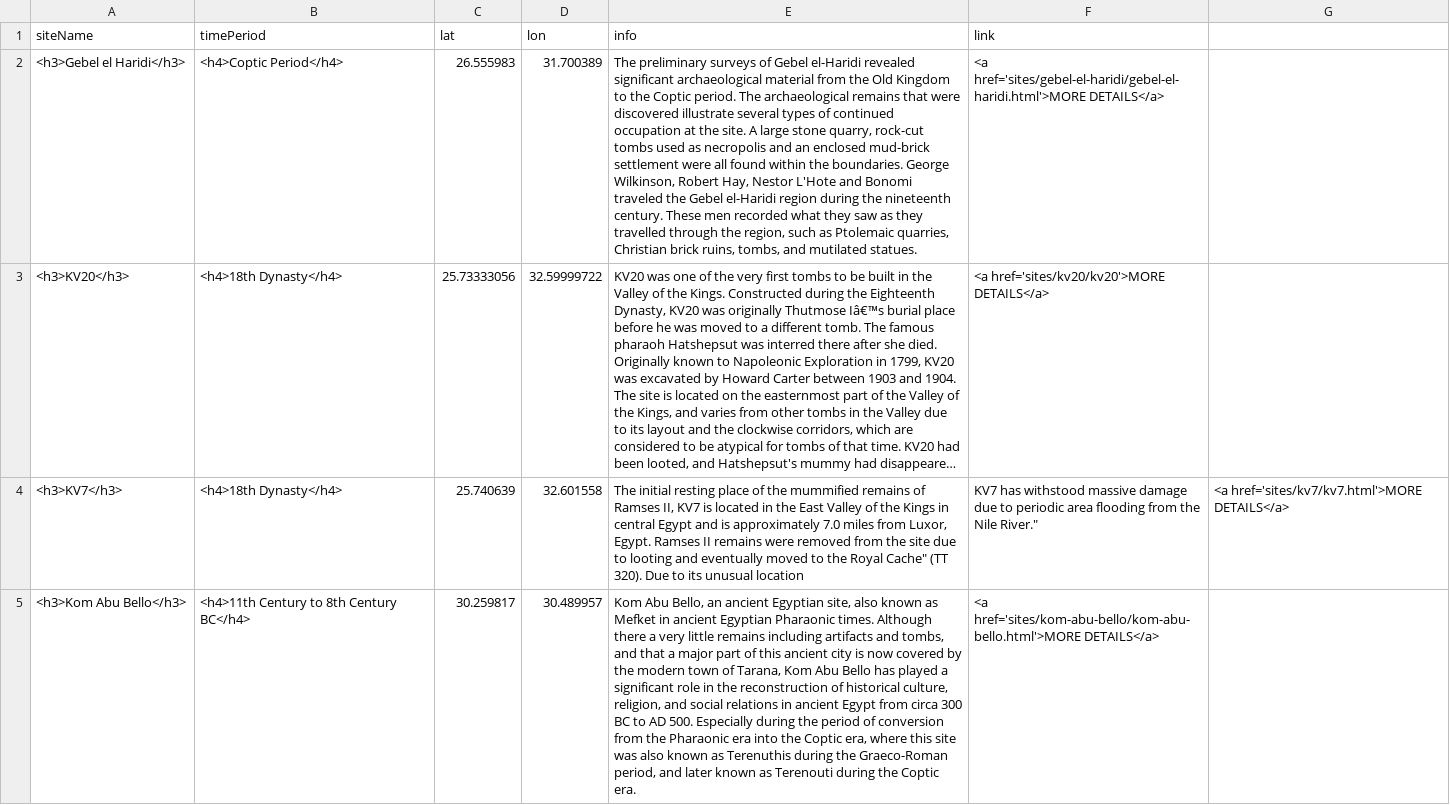
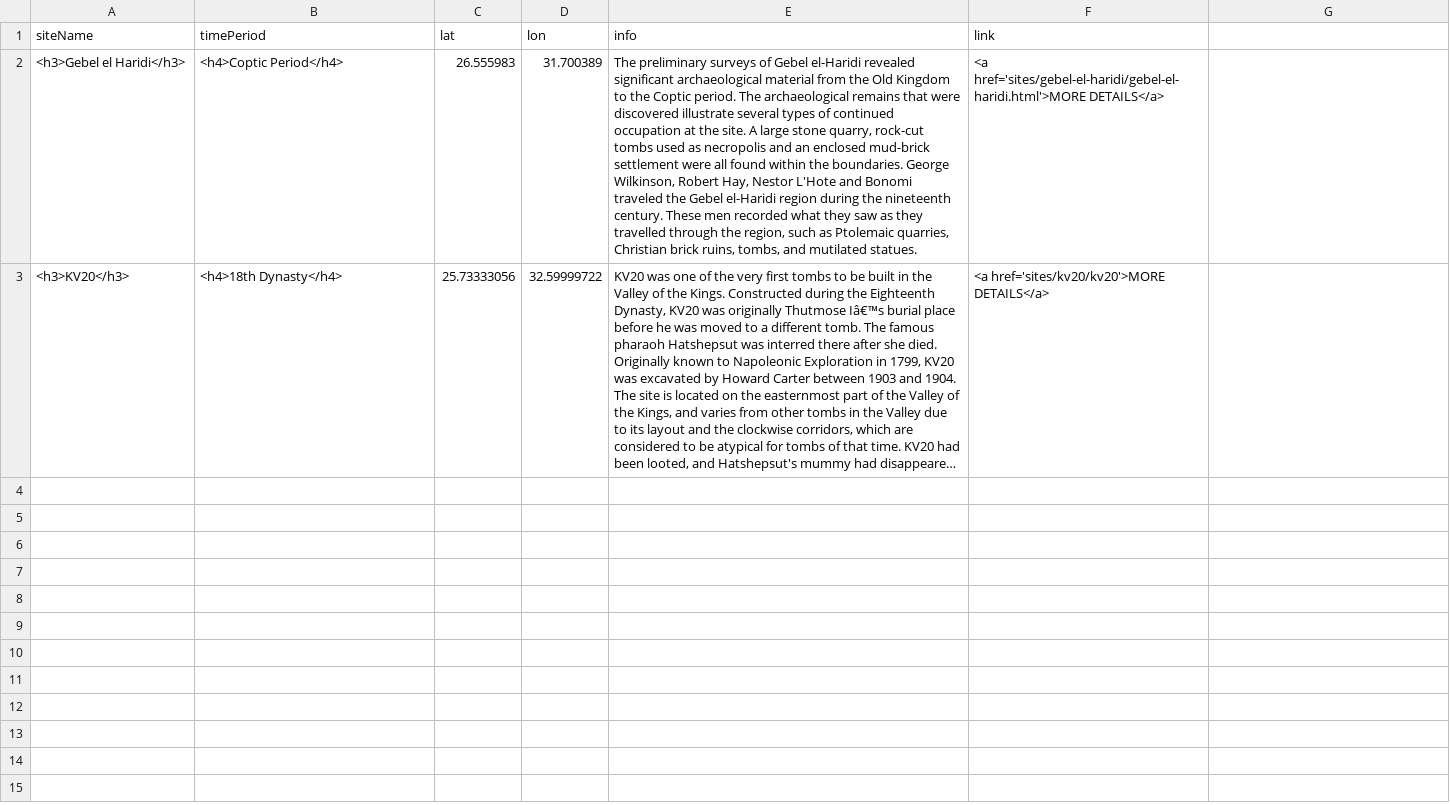
Before and after one commit to washi260/daea-fs18, a CSV file: sites-popup.csv, drawn as a sheet; only a part is shown; long unchanged cells end in …; the diff covers the shown part only; the diff names each change by its address in the sheet, - before the commit and + after, or states it on an @@ line.

Commit message:
just KV20

```diff
--- a/sites-popup.csv
+++ b/sites-popup.csv
-row 4: <h3>KV7</h3> | <h4>18th Dynasty</h4> | 25.740639 | 32.601558 | The initial resting place of the mummified remains of Ramses II, KV7 is located in the East Valley of the Kings in central Egypt and is approximately 7.0 miles from Luxor, Egypt. Ramses II remains were removed from the site due to looting and eventually moved to the Royal Cache" (TT 320). Due to its unusual location | KV7 has withstood massive damage due to periodic area flooding from the Nile River." | <a href='sites/kv7/kv7.html'>MORE DETAILS</a>
-row 5: <h3>Kom Abu Bello</h3> | <h4>11th Century to 8th Century BC</h4> | 30.259817 | 30.489957 | Kom Abu Bello, an ancient Egyptian site, also known as Mefket in ancient Egyptian Pharaonic times. Although there a very little remains including artifacts and tombs, and that a major part of this ancient city is now covered by the modern town of Tarana, Kom Abu Bello has played a significant role in the reconstruction of historical culture, religion, and social relations in ancient Egypt from circa 300 BC to AD 500. Especially during the period of conversion from the Pharaonic era into the Coptic era, where this site was also known as Terenuthis during the Graeco-Roman period, and later known as Terenouti during the Coptic era. | <a href='sites/kom-abu-bello/kom-abu-bello.html'>MORE DETAILS</a>
```
Also changed, not shown: 1 removed row elsewhere in this file.
